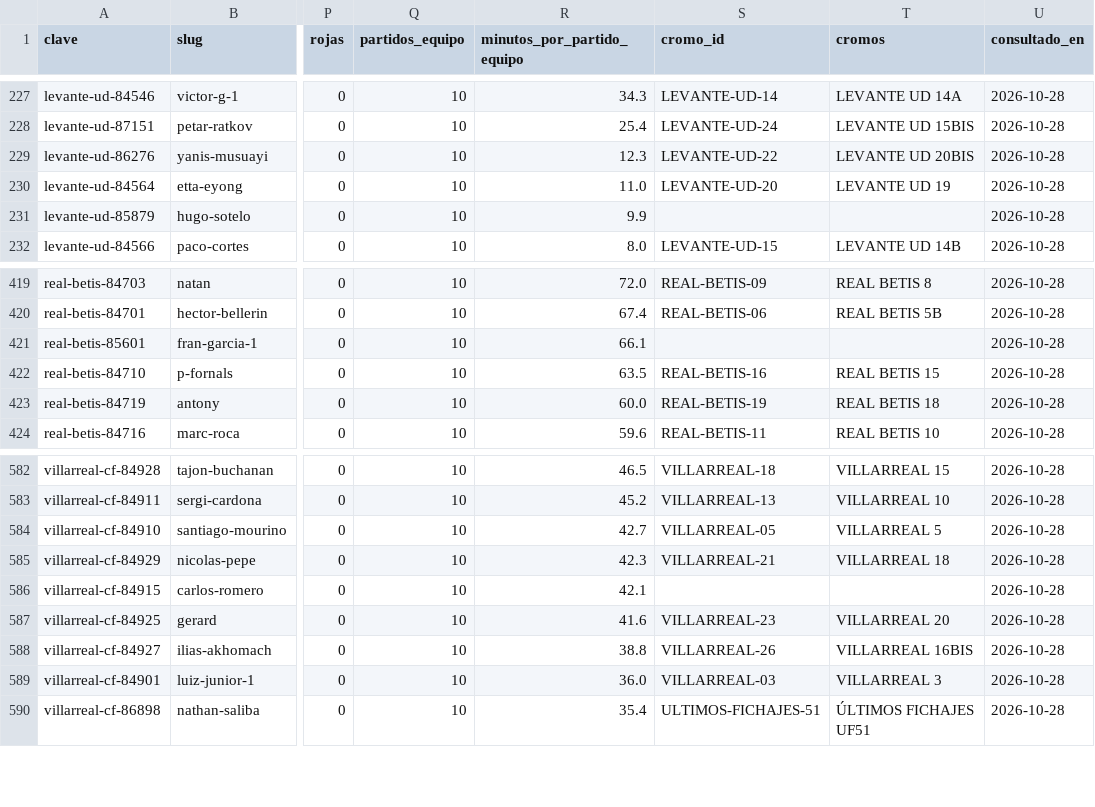
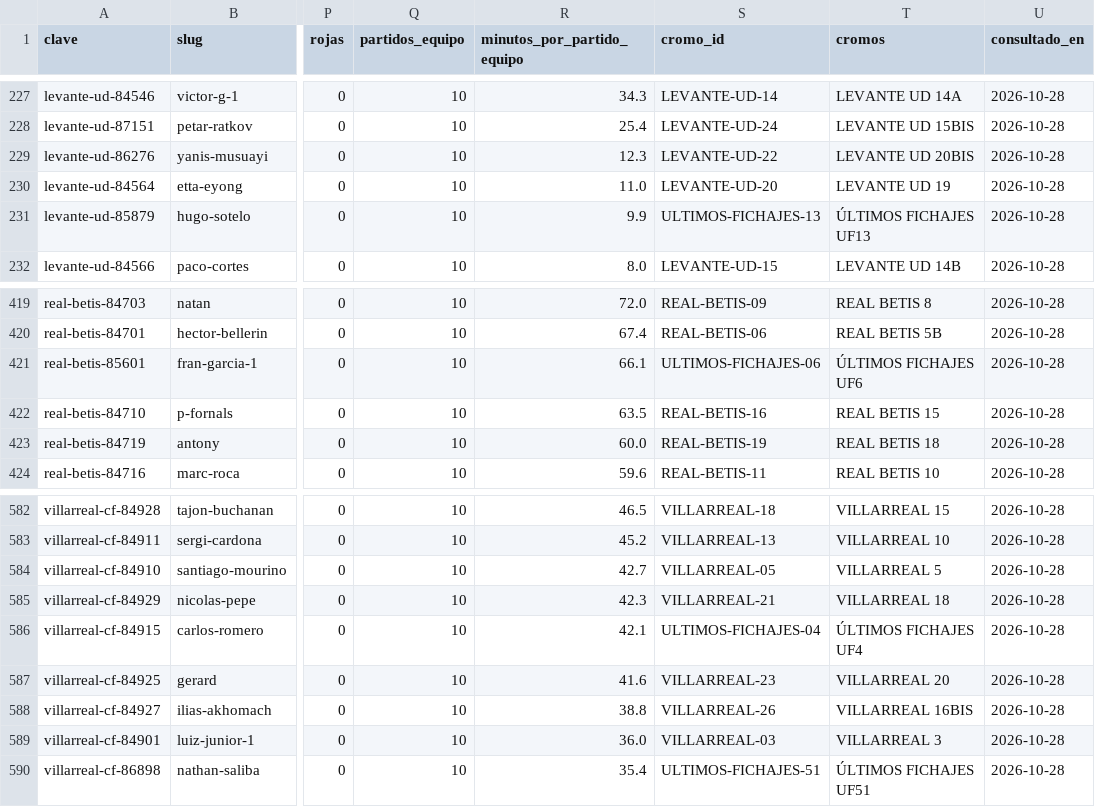
Before and after one commit to jpamies/laliga-stickers-tracker, a CSV file: laliga_estadisticas.csv, drawn as a sheet; only a part is shown, gaps mark what is left out; the diff names each change by its address in the sheet, - before the commit and + after, or states it on an @@ line.

```diff
--- a/laliga_estadisticas.csv
+++ b/laliga_estadisticas.csv
-S231 (cromo_id): (empty)
+S231 (cromo_id): ULTIMOS-FICHAJES-13
-T231 (cromos): (empty)
+T231 (cromos): ÚLTIMOS FICHAJES UF13
-S421 (cromo_id): (empty)
+S421 (cromo_id): ULTIMOS-FICHAJES-06
-T421 (cromos): (empty)
+T421 (cromos): ÚLTIMOS FICHAJES UF6
-S586 (cromo_id): (empty)
+S586 (cromo_id): ULTIMOS-FICHAJES-04
-T586 (cromos): (empty)
+T586 (cromos): ÚLTIMOS FICHAJES UF4
```
Also changed, not shown: comprobacion_laliga.csv, laliga_plantillas.csv, 12 other files.
